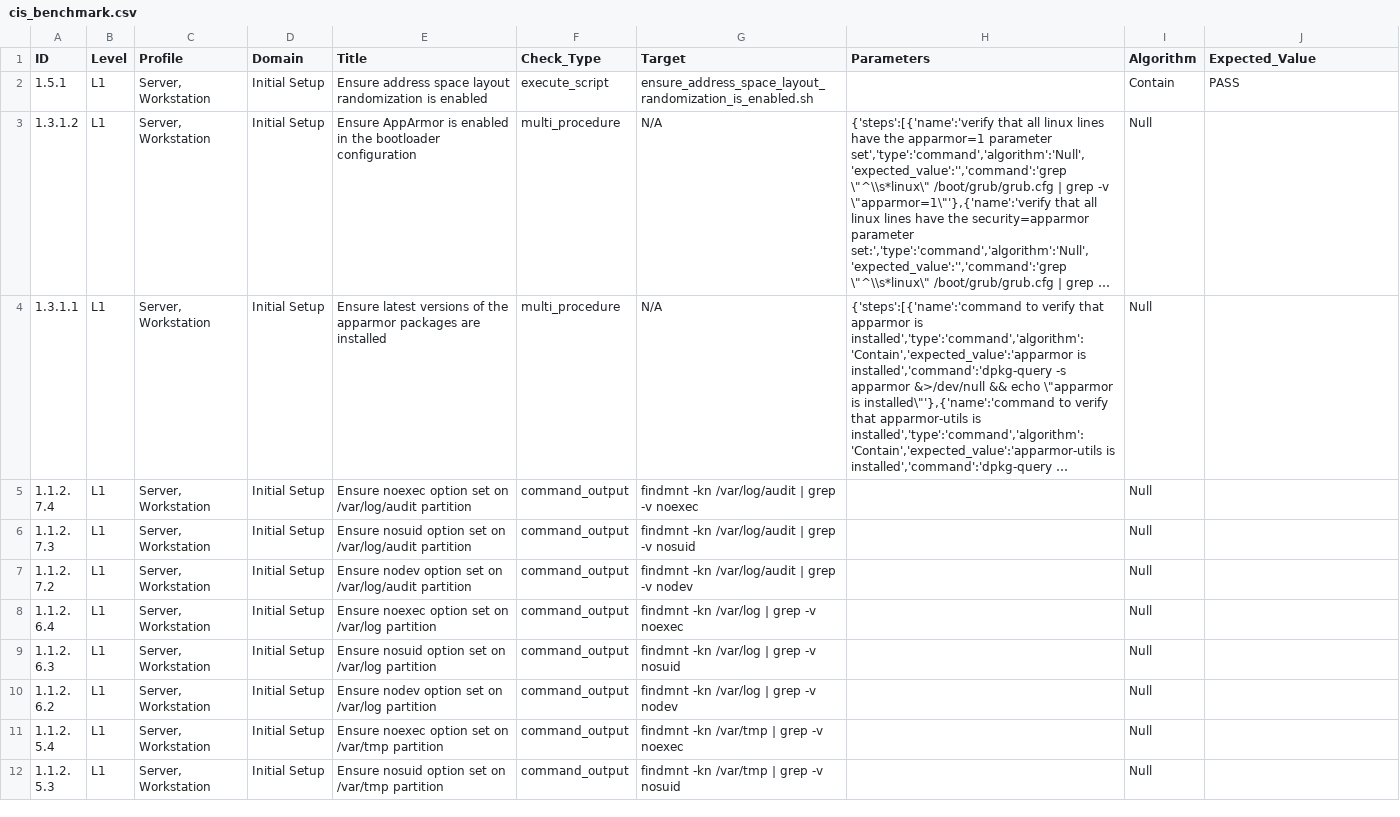
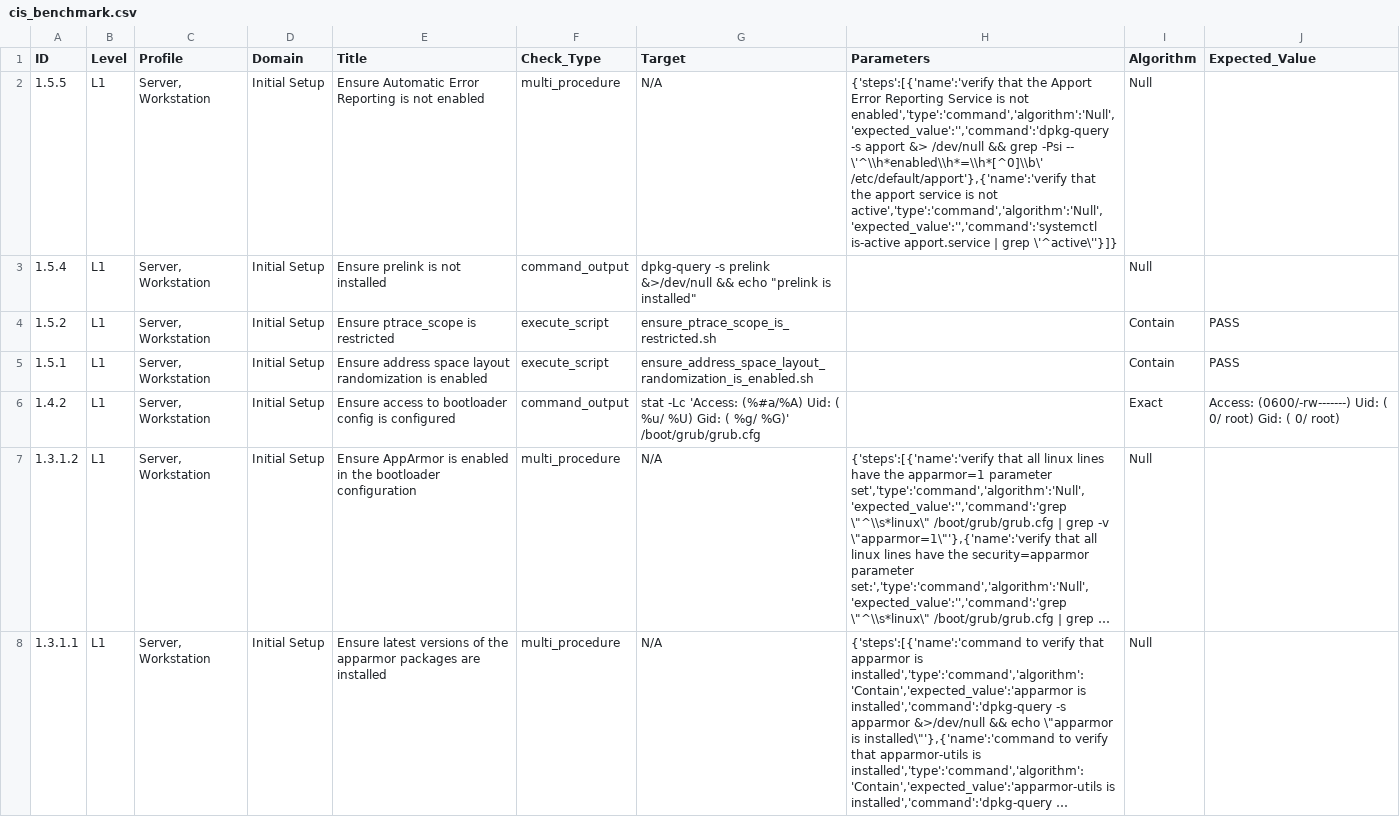
Before and after one commit to LeeCHeang/cis_audit_ubuntu, a CSV file: benchmarks/cis_benchmark.csv, drawn as a sheet; only a part is shown; the shorter side is filled out with more unchanged rows; long unchanged cells end in …; the diff names each change by its address in the sheet, - before the commit and + after, or states it on an @@ line.

Commit message:
adding script files testing for 1.5.2

```diff
--- a/benchmarks/cis_benchmark.csv
+++ b/benchmarks/cis_benchmark.csv
+row 2: 1.5.5 | L1 | Server, Workstation | Initial Setup | Ensure Automatic Error Reporting is not enabled | multi_procedure | N/A | {'steps':[{'name':'verify that the Apport Error Reporting Service is not enabled','type':'command','algorithm':'Null','expected_value':'','command':'dpkg-query -s apport &> /dev/null && grep -Psi -- \'^\\h*enabled\\h*=\\h*[^0]\\b\' /etc/default/apport'},{'name':'verify that the apport service is not active','type':'command','algorithm':'Null','expected_value':'','command':'systemctl is-active apport.service | grep \'^active\''}]} | Null
+row 3: 1.5.4 | L1 | Server, Workstation | Initial Setup | Ensure prelink is not installed | command_output | dpkg-query -s prelink &>/dev/null && echo "prelink is installed" |  | Null
+row 4: 1.5.2 | L1 | Server, Workstation | Initial Setup | Ensure ptrace_scope is restricted | execute_script | ensure_ptrace_scope_is_restricted.sh |  | Contain | PASS
+row 6: 1.4.2 | L1 | Server, Workstation | Initial Setup | Ensure access to bootloader config is configured | command_output | stat -Lc 'Access: (%#a/%A) Uid: ( %u/ %U) Gid: ( %g/ %G)' /boot/grub/grub.cfg |  | Exact | Access: (0600/-rw-------) Uid: ( 0/ root) Gid: ( 0/ root)
```
Also changed, not shown: 1 other file.
